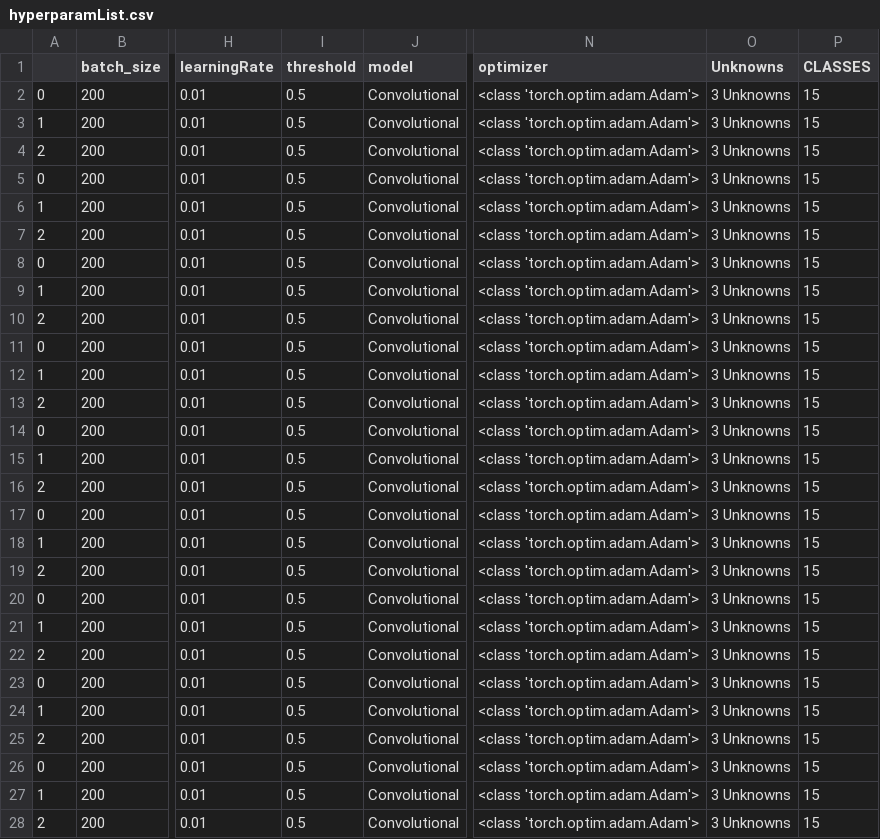
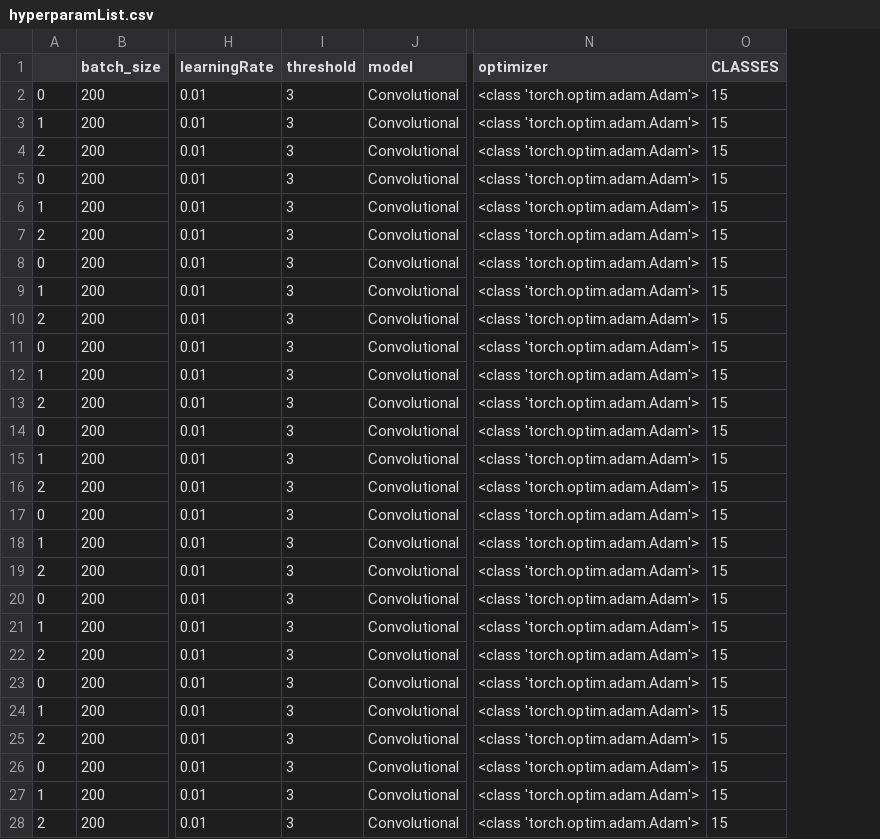
Before and after one commit to bayegaspard/OpenSetPerf, a CSV file: datasets/hyperparamList.csv, drawn as a sheet; only a part is shown, gaps mark what is left out; the diff covers the shown part only; the diff names each change by its address in the sheet, - before the commit and + after, or states it on an @@ line.

Commit message:
Fixed current hyperparams list

```diff
--- a/datasets/hyperparamList.csv
+++ b/datasets/hyperparamList.csv
-column O (Unknowns), rows 2-28: all 3 Unknowns
-I2:I28 (threshold): 0.5
+I2:I28 (threshold): 3
```
Also changed, not shown: 3 edited cells elsewhere in this file, 3 other files.
